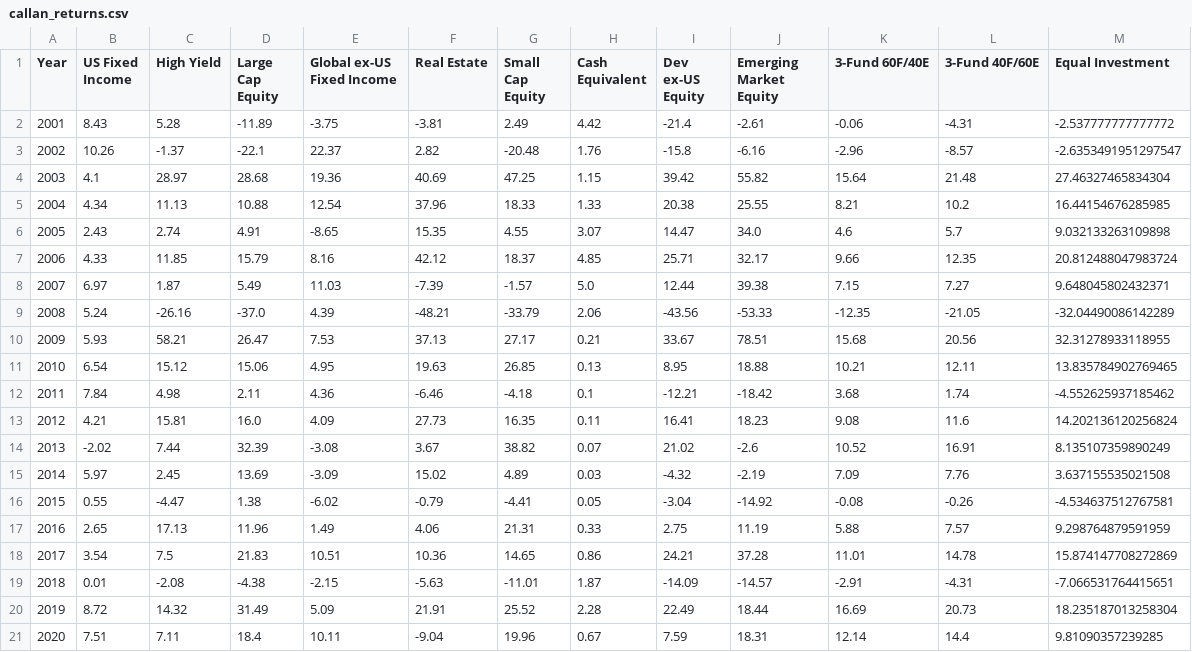
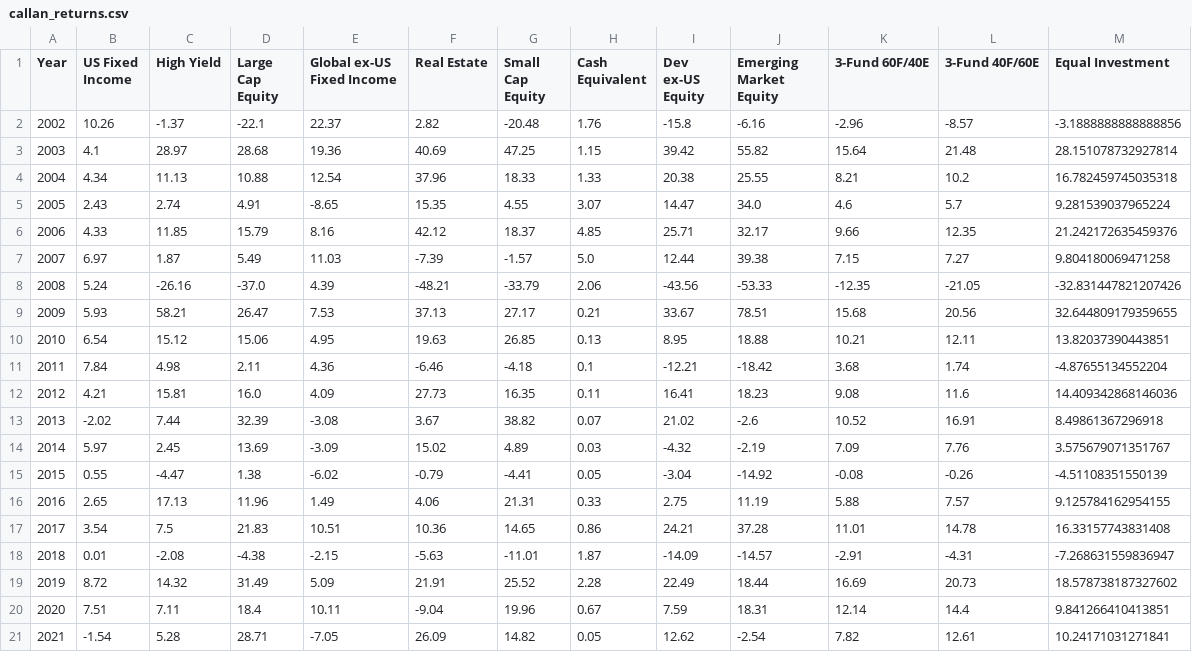
Before and after one commit to jsprag/Callan-Chart, a CSV file: callan_returns.csv, drawn as a sheet.

```diff
--- a/callan_returns.csv
+++ b/callan_returns.csv
@@ -1,21 +1,21 @@
 Year,US Fixed Income,High Yield,Large Cap Equity,Global ex-US Fixed Income,Real Estate,Small Cap Equity,Cash Equivalent,Dev ex-US Equity,Emerging Market Equity,3-Fund 60F/40E,3-Fund 40F/60E,Equal Investment
-2001,8.43,5.28,-11.89,-3.75,-3.81,2.49,4.42,-21.4,-2.61,-0.06,-4.31,-2.537777777777772
-2002,10.26,-1.37,-22.1,22.37,2.82,-20.48,1.76,-15.8,-6.16,-2.96,-8.57,-2.6353491951297547
-2003,4.1,28.97,28.68,19.36,40.69,47.25,1.15,39.42,55.82,15.64,21.48,27.46327465834304
-2004,4.34,11.13,10.88,12.54,37.96,18.33,1.33,20.38,25.55,8.21,10.2,16.44154676285985
-2005,2.43,2.74,4.91,-8.65,15.35,4.55,3.07,14.47,34.0,4.6,5.7,9.032133263109898
-2006,4.33,11.85,15.79,8.16,42.12,18.37,4.85,25.71,32.17,9.66,12.35,20.812488047983724
-2007,6.97,1.87,5.49,11.03,-7.39,-1.57,5.0,12.44,39.38,7.15,7.27,9.648045802432371
-2008,5.24,-26.16,-37.0,4.39,-48.21,-33.79,2.06,-43.56,-53.33,-12.35,-21.05,-32.04490086142289
-2009,5.93,58.21,26.47,7.53,37.13,27.17,0.21,33.67,78.51,15.68,20.56,32.31278933118955
-2010,6.54,15.12,15.06,4.95,19.63,26.85,0.13,8.95,18.88,10.21,12.11,13.835784902769465
-2011,7.84,4.98,2.11,4.36,-6.46,-4.18,0.1,-12.21,-18.42,3.68,1.74,-4.552625937185462
-2012,4.21,15.81,16.0,4.09,27.73,16.35,0.11,16.41,18.23,9.08,11.6,14.202136120256824
-2013,-2.02,7.44,32.39,-3.08,3.67,38.82,0.07,21.02,-2.6,10.52,16.91,8.135107359890249
-2014,5.97,2.45,13.69,-3.09,15.02,4.89,0.03,-4.32,-2.19,7.09,7.76,3.637155535021508
-2015,0.55,-4.47,1.38,-6.02,-0.79,-4.41,0.05,-3.04,-14.92,-0.08,-0.26,-4.534637512767581
-2016,2.65,17.13,11.96,1.49,4.06,21.31,0.33,2.75,11.19,5.88,7.57,9.298764879591959
-2017,3.54,7.5,21.83,10.51,10.36,14.65,0.86,24.21,37.28,11.01,14.78,15.874147708272869
-2018,0.01,-2.08,-4.38,-2.15,-5.63,-11.01,1.87,-14.09,-14.57,-2.91,-4.31,-7.066531764415651
-2019,8.72,14.32,31.49,5.09,21.91,25.52,2.28,22.49,18.44,16.69,20.73,18.235187013258304
-2020,7.51,7.11,18.4,10.11,-9.04,19.96,0.67,7.59,18.31,12.14,14.4,9.81090357239285
+2002,10.26,-1.37,-22.1,22.37,2.82,-20.48,1.76,-15.8,-6.16,-2.96,-8.57,-3.1888888888888856
+2003,4.1,28.97,28.68,19.36,40.69,47.25,1.15,39.42,55.82,15.64,21.48,28.151078732927814
+2004,4.34,11.13,10.88,12.54,37.96,18.33,1.33,20.38,25.55,8.21,10.2,16.782459745035318
+2005,2.43,2.74,4.91,-8.65,15.35,4.55,3.07,14.47,34.0,4.6,5.7,9.281539037965224
+2006,4.33,11.85,15.79,8.16,42.12,18.37,4.85,25.71,32.17,9.66,12.35,21.242172635459376
+2007,6.97,1.87,5.49,11.03,-7.39,-1.57,5.0,12.44,39.38,7.15,7.27,9.804180069471258
+2008,5.24,-26.16,-37.0,4.39,-48.21,-33.79,2.06,-43.56,-53.33,-12.35,-21.05,-32.831447821207426
+2009,5.93,58.21,26.47,7.53,37.13,27.17,0.21,33.67,78.51,15.68,20.56,32.644809179359655
+2010,6.54,15.12,15.06,4.95,19.63,26.85,0.13,8.95,18.88,10.21,12.11,13.82037390443851
+2011,7.84,4.98,2.11,4.36,-6.46,-4.18,0.1,-12.21,-18.42,3.68,1.74,-4.87655134552204
+2012,4.21,15.81,16.0,4.09,27.73,16.35,0.11,16.41,18.23,9.08,11.6,14.409342868146036
+2013,-2.02,7.44,32.39,-3.08,3.67,38.82,0.07,21.02,-2.6,10.52,16.91,8.49861367296918
+2014,5.97,2.45,13.69,-3.09,15.02,4.89,0.03,-4.32,-2.19,7.09,7.76,3.575679071351767
+2015,0.55,-4.47,1.38,-6.02,-0.79,-4.41,0.05,-3.04,-14.92,-0.08,-0.26,-4.51108351550139
+2016,2.65,17.13,11.96,1.49,4.06,21.31,0.33,2.75,11.19,5.88,7.57,9.125784162954155
+2017,3.54,7.5,21.83,10.51,10.36,14.65,0.86,24.21,37.28,11.01,14.78,16.33157743831408
+2018,0.01,-2.08,-4.38,-2.15,-5.63,-11.01,1.87,-14.09,-14.57,-2.91,-4.31,-7.268631559836947
+2019,8.72,14.32,31.49,5.09,21.91,25.52,2.28,22.49,18.44,16.69,20.73,18.578738187327602
+2020,7.51,7.11,18.4,10.11,-9.04,19.96,0.67,7.59,18.31,12.14,14.4,9.841266410413851
+2021,-1.54,5.28,28.71,-7.05,26.09,14.82,0.05,12.62,-2.54,7.82,12.61,10.24171031271841
```
Also changed, not shown: callan.csv, callan_cagr.csv, 12 other files.
